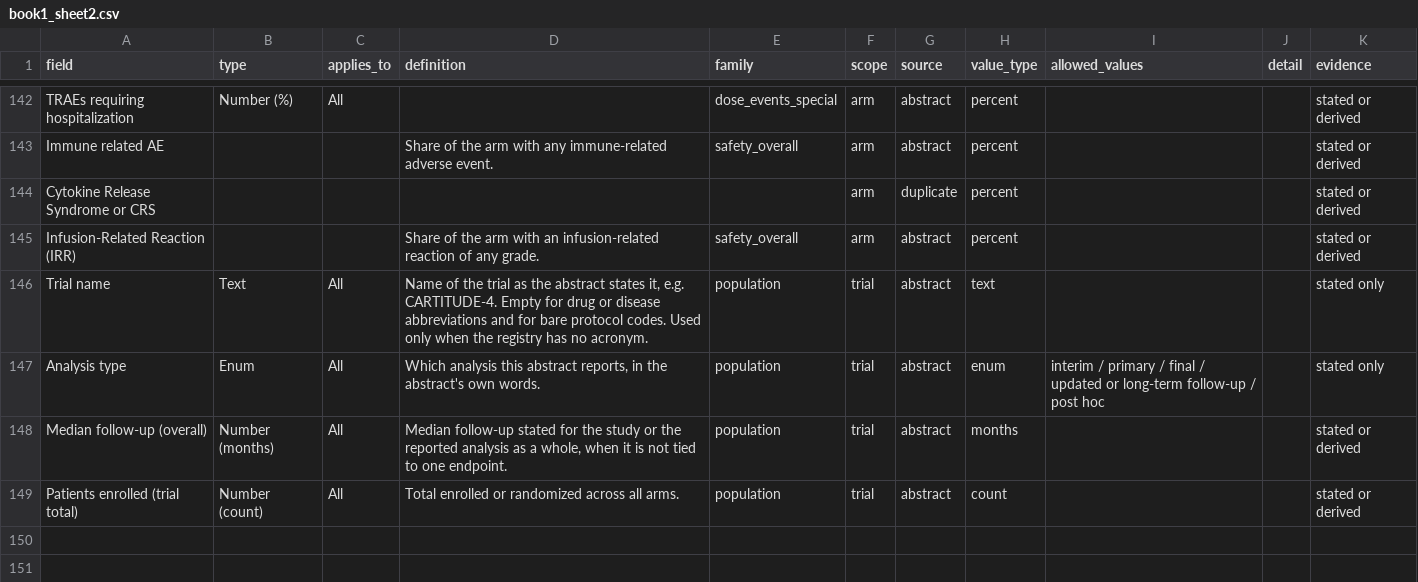
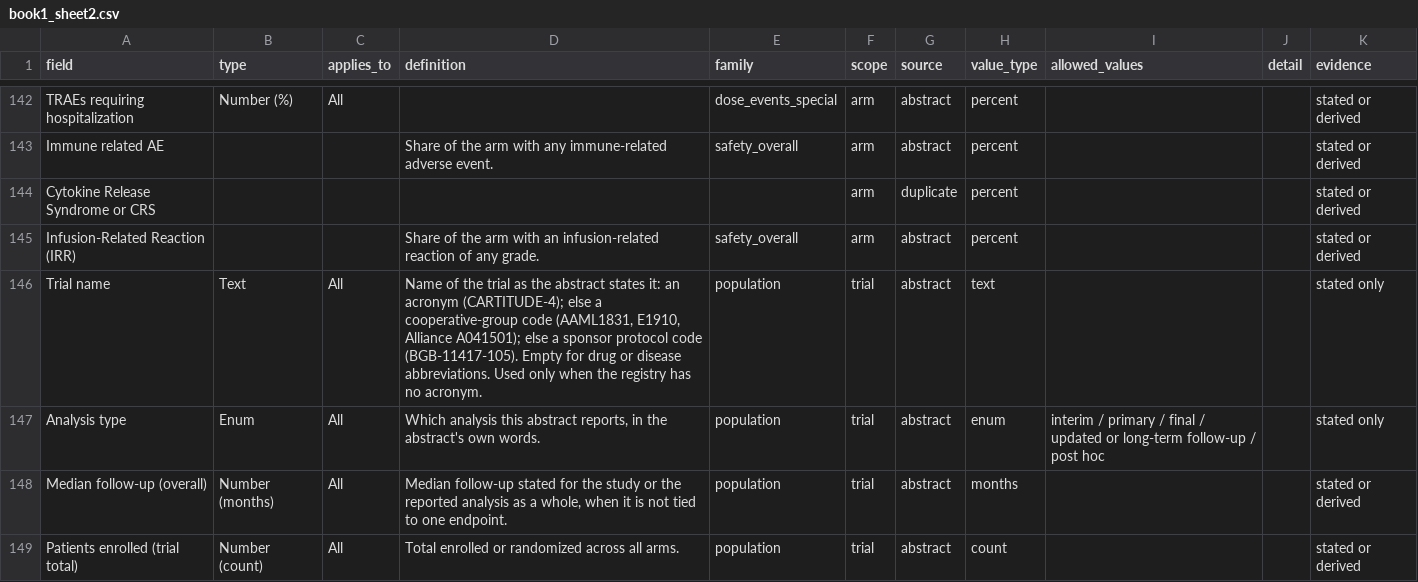
Before and after one commit to bionocular-ai/bionocular, a CSV file: melanoma/resources/ash/book1_sheet2.csv, drawn as a sheet; only a part is shown, gaps mark what is left out.

Commit message:
fix(melanoma): apply ASH held-out rulings and drop AE-event and mean extras
Extras are now dropped when an overall grade >=3 AE field quotes one
event's rate, or a median field quotes a mean. Rulings after the held-out
review: trial name takes an acronym, then a cooperative-group code, then
a sponsor protocol code; registry generic names cover treatment drugs
only (no supportive care, pre-medication or pre-trial therapy); brand
names cover the arm's study drugs only.

```diff
--- a/melanoma/resources/ash/book1_sheet2.csv
+++ b/melanoma/resources/ash/book1_sheet2.csv
@@ -145,3 +145,3 @@ Cytokine Release Syndrome or CRS,,,,,arm,duplicate,percent,,,stated or derived
 Infusion-Related Reaction (IRR),,,Share of the arm with an infusion-related reaction of any grade.,safety_overall,arm,abstract,percent,,,stated or derived
-Trial name,Text,All,"Name of the trial as the abstract states it, e.g. CARTITUDE-4. Empty for drug or disease abbreviations and for bare protocol codes. Used only when the registry has no acronym.",population,trial,abstract,text,,,stated only
+Trial name,Text,All,"Name of the trial as the abstract states it: an acronym (CARTITUDE-4); else a cooperative-group code (AAML1831, E1910, Alliance A041501); else a sponsor protocol code (BGB-11417-105). Empty for drug or disease abbreviations. Used only when the registry has no acronym.",population,trial,abstract,text,,,stated only
 Analysis type,Enum,All,"Which analysis this abstract reports, in the abstract's own words.",population,trial,abstract,enum,interim / primary / final / updated or long-term follow-up / post hoc,,stated only
```
Also changed, not shown: 5 other files.
